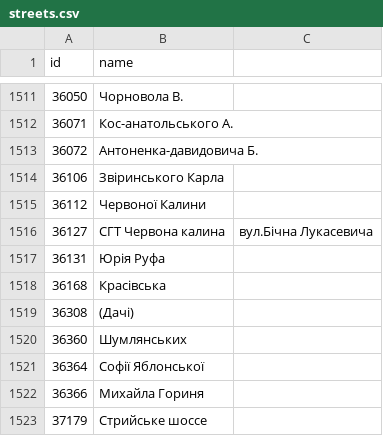
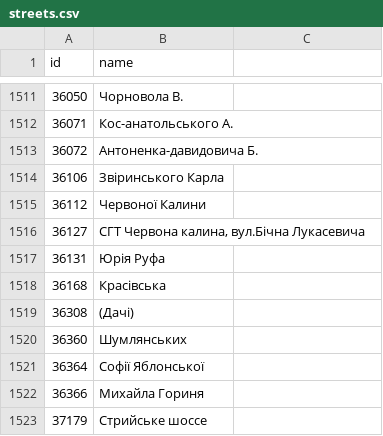
Before and after one commit to sl4wa/outages-bot, a CSV file: data/streets.csv, drawn as a sheet; only a part is shown, gaps mark what is left out.

Commit message:
Fix entry with comma

```diff
--- a/data/streets.csv
+++ b/data/streets.csv
@@ -1515,3 +1515,3 @@ id,name
 36112,Червоної Калини
-36127,СГТ Червона калина, вул.Бічна Лукасевича
+36127,"СГТ Червона калина, вул.Бічна Лукасевича"
 36131,Юрія Руфа
```
